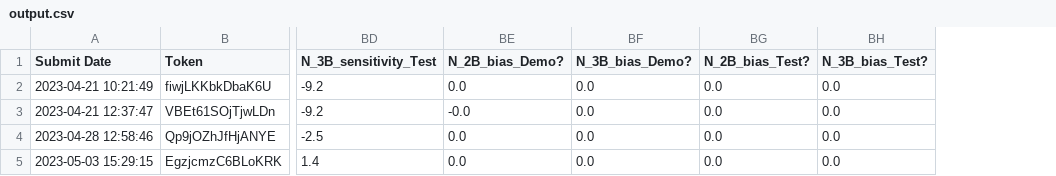
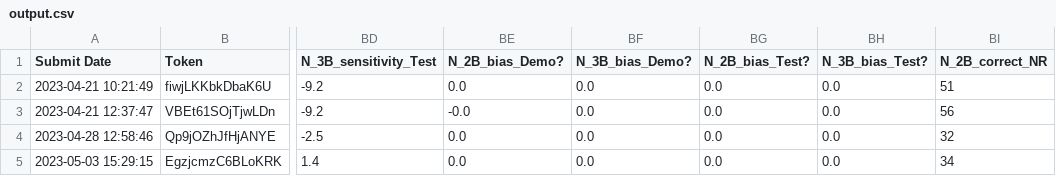
Before and after one commit to a124557/WMLS-Data-Analysis, a CSV file: output.csv, drawn as a sheet; only a part is shown, gaps mark what is left out; the diff names each change by its address in the sheet, - before the commit and + after, or states it on an @@ line.

```diff
--- a/output.csv
+++ b/output.csv
+column BI (N_2B_correct_NR), rows 2-5: 51 | 56 | 32 | 34
```
Also changed, not shown: 2 other files.
